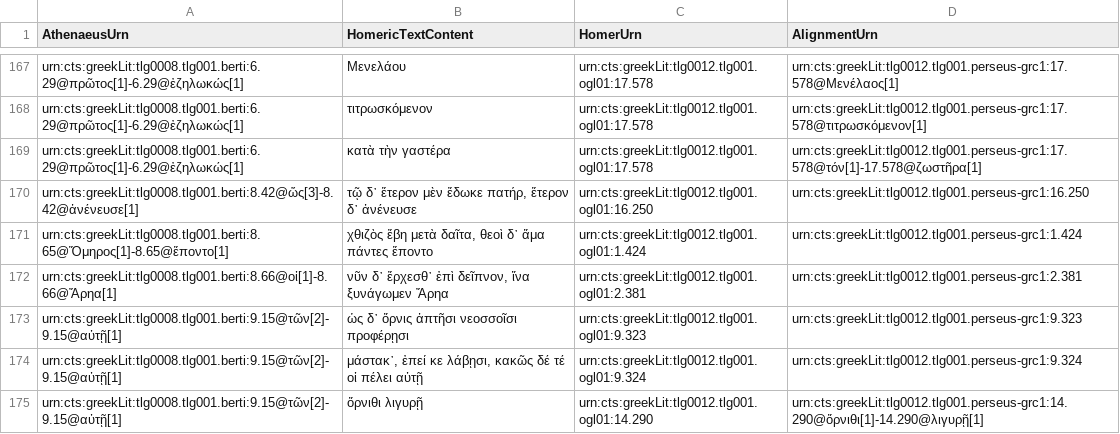
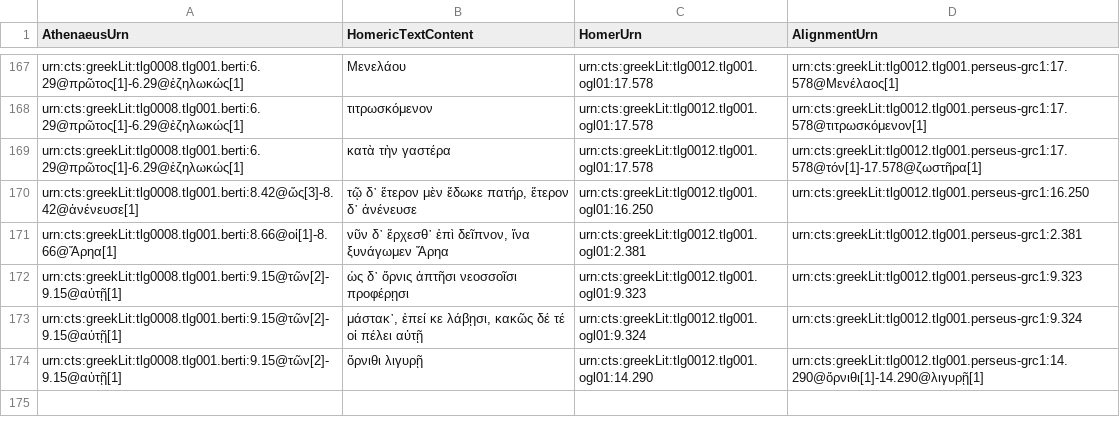
Before and after one commit to DigitalAthenaeus/homeric-reuse, a CSV file: tabular-data/htr.csv, drawn as a sheet; only a part is shown, gaps mark what is left out; the diff names each change by its address in the sheet, - before the commit and + after, or states it on an @@ line.

Commit message:
Update htr.csv

```diff
--- a/tabular-data/htr.csv
+++ b/tabular-data/htr.csv
-row 171: urn:cts:greekLit:tlg0008.tlg001.berti:8.65@Ὅμηρος[1]-8.65@ἕποντο[1] | χθιζὸς ἔβη μετὰ δαῖτα, θεοὶ δ᾽ ἅμα πάντες ἕποντο | urn:cts:greekLit:tlg0012.tlg001.ogl01:1.424 | urn:cts:greekLit:tlg0012.tlg001.perseus-grc1:1.424
```
